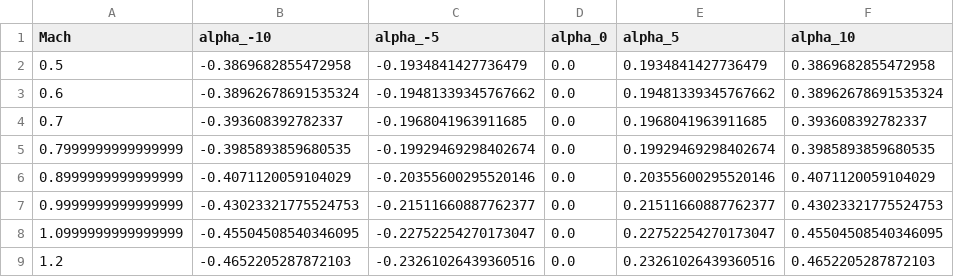
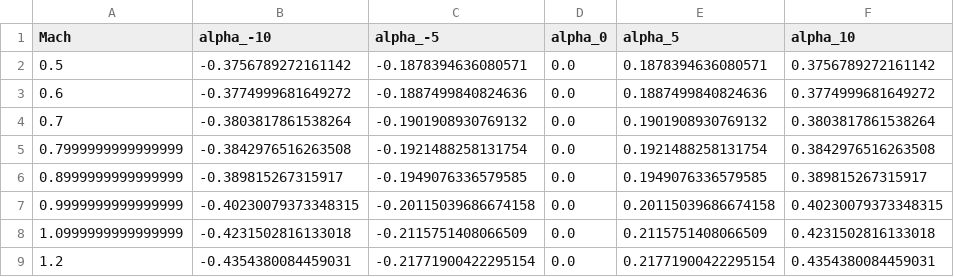
Before and after one commit to etozhemaxim/AIM-120_DZ, a CSV file: c_y_alpha_sum.csv, drawn as a sheet; only a part is shown; the diff covers the shown part only.

```diff
--- a/c_y_alpha_sum.csv
+++ b/c_y_alpha_sum.csv
@@ -1,9 +1,9 @@
 Mach,alpha_-10,alpha_-5,alpha_0,alpha_5,alpha_10
-0.5,-0.3869682855472958,-0.1934841427736479,0.0,0.1934841427736479,0.3869682855472958
-0.6,-0.38962678691535324,-0.19481339345767662,0.0,0.19481339345767662,0.38962678691535324
-0.7,-0.393608392782337,-0.1968041963911685,0.0,0.1968041963911685,0.393608392782337
-0.7999999999999999,-0.3985893859680535,-0.19929469298402674,0.0,0.19929469298402674,0.3985893859680535
-0.8999999999999999,-0.4071120059104029,-0.20355600295520146,0.0,0.20355600295520146,0.4071120059104029
-0.9999999999999999,-0.43023321775524753,-0.21511660887762377,0.0,0.21511660887762377,0.43023321775524753
-1.0999999999999999,-0.45504508540346095,-0.22752254270173047,0.0,0.22752254270173047,0.45504508540346095
-1.2,-0.4652205287872103,-0.23261026439360516,0.0,0.23261026439360516,0.4652205287872103
+0.5,-0.3756789272161142,-0.1878394636080571,0.0,0.1878394636080571,0.3756789272161142
+0.6,-0.3774999681649272,-0.1887499840824636,0.0,0.1887499840824636,0.3774999681649272
+0.7,-0.3803817861538264,-0.1901908930769132,0.0,0.1901908930769132,0.3803817861538264
+0.7999999999999999,-0.3842976516263508,-0.1921488258131754,0.0,0.1921488258131754,0.3842976516263508
+0.8999999999999999,-0.389815267315917,-0.1949076336579585,0.0,0.1949076336579585,0.389815267315917
+0.9999999999999999,-0.40230079373348315,-0.20115039686674158,0.0,0.20115039686674158,0.40230079373348315
+1.0999999999999999,-0.4231502816133018,-0.2115751408066509,0.0,0.2115751408066509,0.4231502816133018
+1.2,-0.4354380084459031,-0.21771900422295154,0.0,0.21771900422295154,0.4354380084459031
```
Also changed, not shown: 112 edited cells elsewhere in this file, all_angles_data.csv, i_v.csv, 11 other files.
